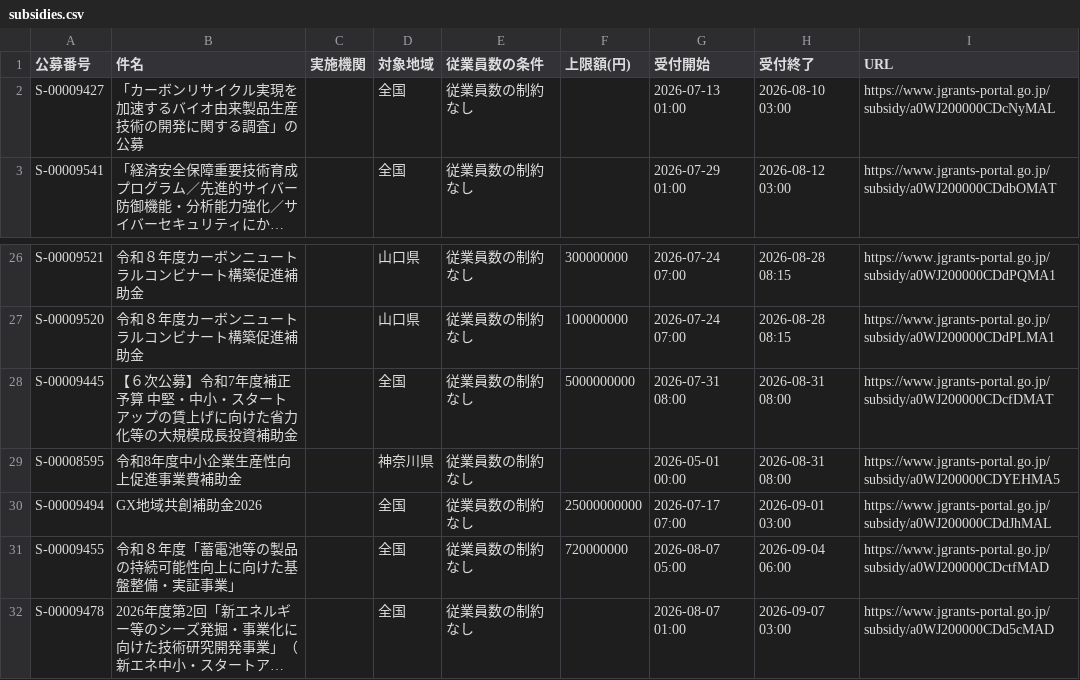
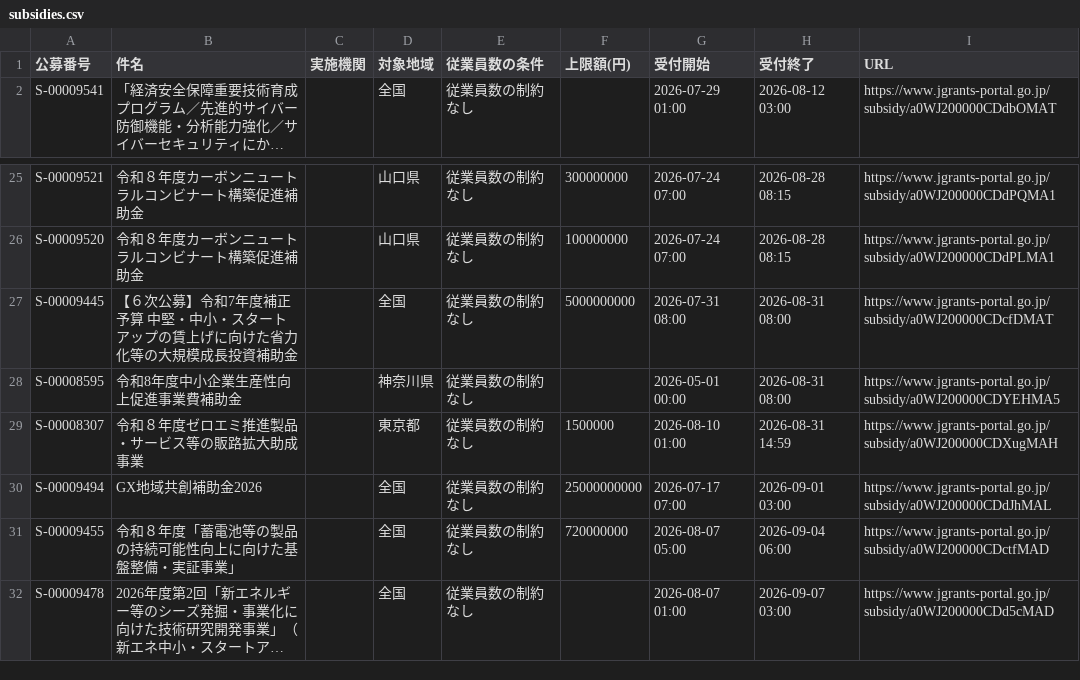
Before and after one commit to wutianheye051/grant-radar, a CSV file: data/subsidies.csv, drawn as a sheet; only a part is shown, gaps mark what is left out; long unchanged cells end in …; removed rows and columns are numbered as before the commit, all else as after; the diff names each change by its address in the sheet, - before the commit and + after, or states it on an @@ line.

```diff
--- a/data/subsidies.csv
+++ b/data/subsidies.csv
-row 2: S-00009427 | 「カーボンリサイクル実現を加速するバイオ由来製品生産技術の開発に関する調査」の公募 |  | 全国 | 従業員数の制約なし |  | 2026-07-13 01:00 | 2026-08-10 03:00 | https://www.jgrants-portal.go.jp/subsidy/a0WJ200000CDcNyMAL
+row 29: S-00008307 | 令和８年度ゼロエミ推進製品・サービス等の販路拡大助成事業 |  | 東京都 | 従業員数の制約なし | 1500000 | 2026-08-10 01:00 | 2026-08-31 14:59 | https://www.jgrants-portal.go.jp/subsidy/a0WJ200000CDXugMAH
```
Also changed, not shown: 2 other files.
